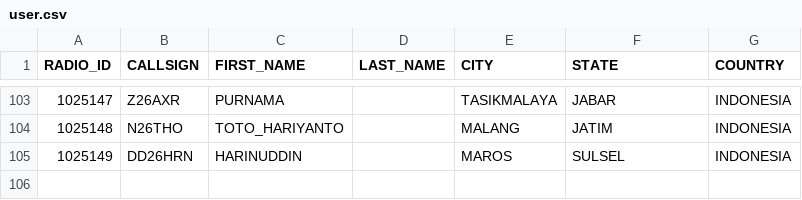
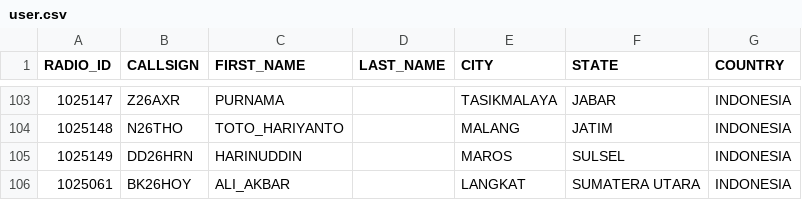
Before and after one commit to tombolptt/KT25ARI, a CSV file: user.csv, drawn as a sheet; only a part is shown, gaps mark what is left out.

Commit message:
Update user.csv otomatis via Aplikasi

```diff
--- a/user.csv
+++ b/user.csv
@@ -105 +105,2 @@ RADIO_ID,CALLSIGN,FIRST_NAME,LAST_NAME,CITY,STATE,COUNTRY
 1025149,DD26HRN,HARINUDDIN,,MAROS,SULSEL,INDONESIA
+1025061,BK26HOY,ALI_AKBAR,,LANGKAT,SUMATERA UTARA,INDONESIA
```
